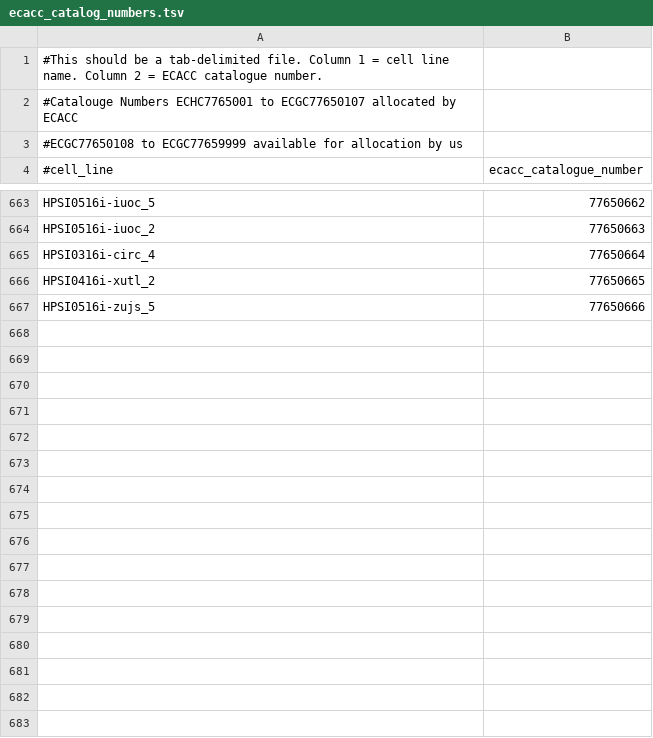
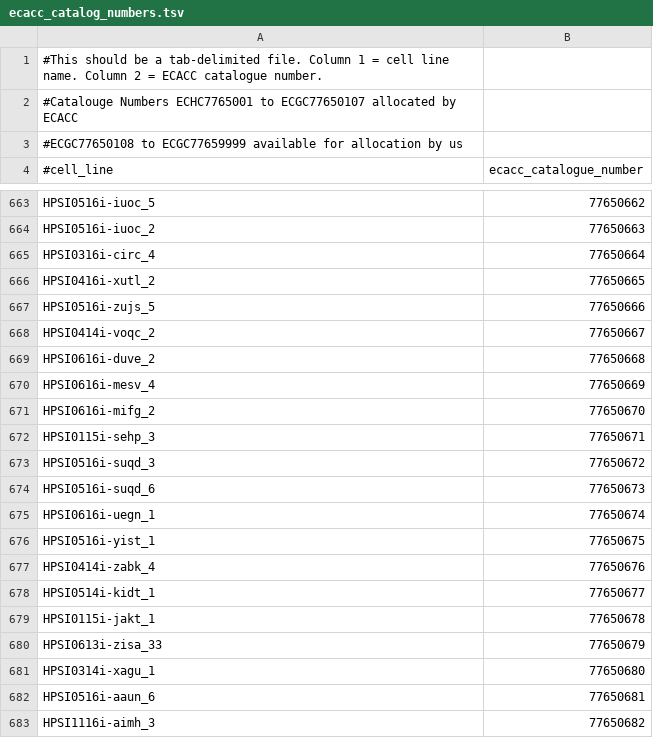
Before and after one commit to EMBL-EBI-GCA/gca_hipsci, a TSV file: tracking_resources/ecacc_catalog_numbers.tsv, drawn as a sheet; only a part is shown, gaps mark what is left out; the diff covers the shown part only; the diff names each change by its address in the sheet, - before the commit and + after, or states it on an @@ line.

Commit message:
Add new ECACC cat numbers

```diff
--- a/tracking_resources/ecacc_catalog_numbers.tsv
+++ b/tracking_resources/ecacc_catalog_numbers.tsv
+row 668: HPSI0414i-voqc_2 | 77650667
+row 669: HPSI0616i-duve_2 | 77650668
+row 670: HPSI0616i-mesv_4 | 77650669
+row 671: HPSI0616i-mifg_2 | 77650670
+row 672: HPSI0115i-sehp_3 | 77650671
+row 673: HPSI0516i-suqd_3 | 77650672
+row 674: HPSI0516i-suqd_6 | 77650673
+row 675: HPSI0616i-uegn_1 | 77650674
+row 676: HPSI0516i-yist_1 | 77650675
+row 677: HPSI0414i-zabk_4 | 77650676
+row 678: HPSI0514i-kidt_1 | 77650677
+row 679: HPSI0115i-jakt_1 | 77650678
+row 680: HPSI0613i-zisa_33 | 77650679
+row 681: HPSI0314i-xagu_1 | 77650680
+row 682: HPSI0516i-aaun_6 | 77650681
+row 683: HPSI1116i-aimh_3 | 77650682
```
Also changed, not shown: 63 added rows elsewhere in this file.
